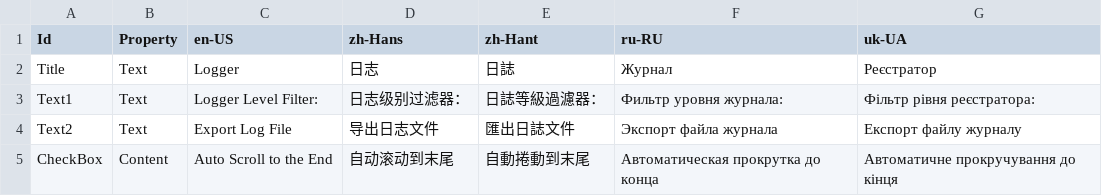
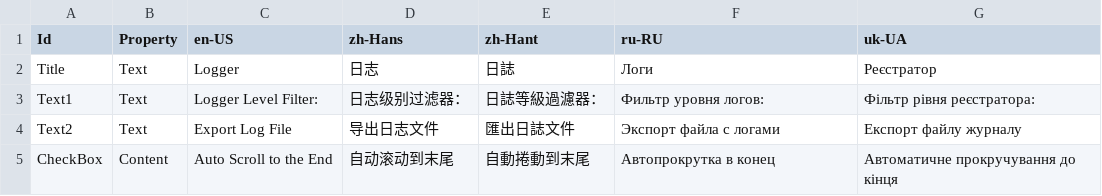
Before and after one commit to Xcube-Studio/FluentLauncher.Infra.Localization, a CSV file: Views/LoggerPage.csv, drawn as a sheet.

Commit message:
Update LoggerPage.csv

```diff
--- a/Views/LoggerPage.csv
+++ b/Views/LoggerPage.csv
@@ -1,5 +1,5 @@
 Id,Property,en-US,zh-Hans,zh-Hant,ru-RU,uk-UA
-Title,Text,Logger,日志,日誌,Журнал,Реєстратор
-Text1,Text,Logger Level Filter:,日志级别过滤器：,日誌等級過濾器：,Фильтр уровня журнала: ,Фільтр рівня реєстратора:
-Text2,Text,Export Log File,导出日志文件,匯出日誌文件,Экспорт файла журнала,Експорт файлу журналу
-CheckBox,Content,Auto Scroll to the End,自动滚动到末尾,自動捲動到末尾,Автоматическая прокрутка до конца,Автоматичне прокручування до кінця
+Title,Text,Logger,日志,日誌,Логи,Реєстратор
+Text1,Text,Logger Level Filter:,日志级别过滤器：,日誌等級過濾器：,Фильтр уровня логов: ,Фільтр рівня реєстратора:
+Text2,Text,Export Log File,导出日志文件,匯出日誌文件,Экспорт файла с логами,Експорт файлу журналу
+CheckBox,Content,Auto Scroll to the End,自动滚动到末尾,自動捲動到末尾,Автопрокрутка в конец,Автоматичне прокручування до кінця
```
